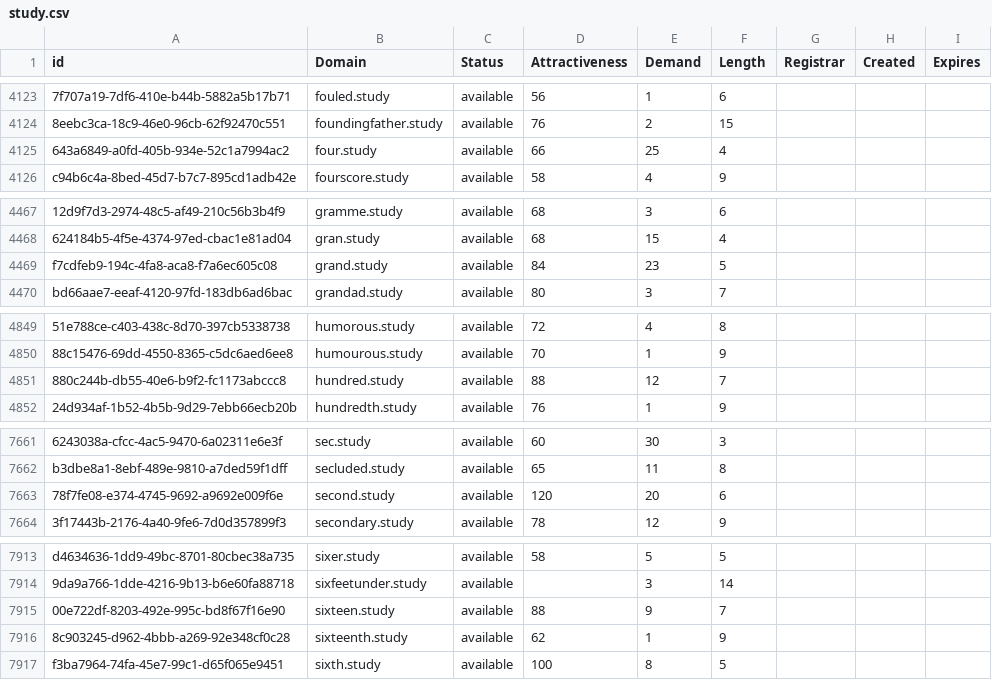
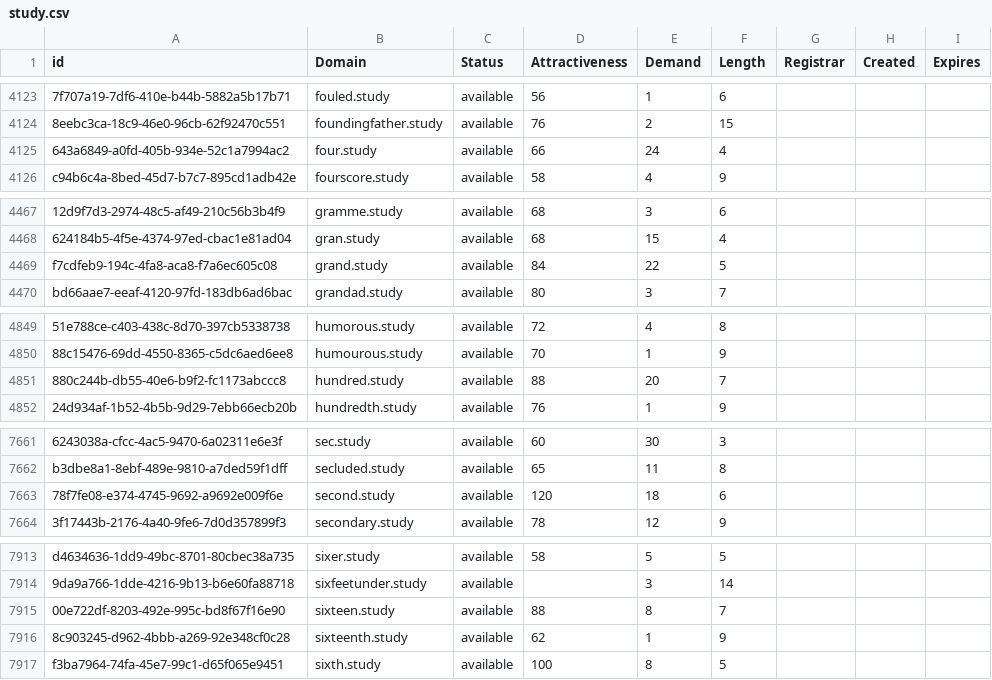
Before and after one commit to UniqueDomains/study-oneword-domains, a CSV file: study.csv, drawn as a sheet; only a part is shown, gaps mark what is left out; the diff covers the shown part only; the diff names each change by its address in the sheet, - before the commit and + after, or states it on an @@ line.

```diff
--- a/study.csv
+++ b/study.csv
-E4125 (Demand): 25
+E4125 (Demand): 24
-E4469 (Demand): 23
+E4469 (Demand): 22
-E4851 (Demand): 12
+E4851 (Demand): 20
-E7663 (Demand): 20
+E7663 (Demand): 18
-E7915 (Demand): 9
+E7915 (Demand): 8
```
Also changed, not shown: 1 removed row and 10 edited cells elsewhere in this file, 2 other files.
